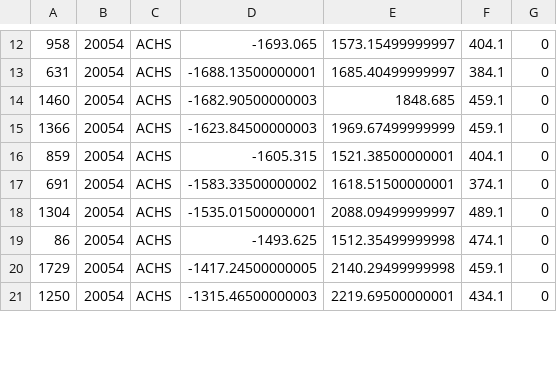
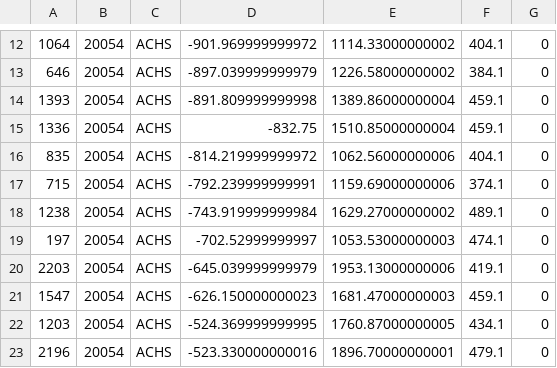
Before and after one commit to SAPHROF/SEOW.E2.Operation-M, a CSV file: Infrastructure/Airbase Layouts/20054.csv, drawn as a sheet; only a part is shown, gaps mark what is left out; the diff covers the shown part only.

```diff
--- a/Infrastructure/Airbase Layouts/20054.csv
+++ b/Infrastructure/Airbase Layouts/20054.csv
@@ -12,10 +12,12 @@
-958	20054	ACHS	-1693.065	1573.15499999997	404.1	0
-631	20054	ACHS	-1688.13500000001	1685.40499999997	384.1	0
-1460	20054	ACHS	-1682.90500000003	1848.685	459.1	0
-1366	20054	ACHS	-1623.84500000003	1969.67499999999	459.1	0
-859	20054	ACHS	-1605.315	1521.38500000001	404.1	0
-691	20054	ACHS	-1583.33500000002	1618.51500000001	374.1	0
-1304	20054	ACHS	-1535.01500000001	2088.09499999997	489.1	0
-86	20054	ACHS	-1493.625	1512.35499999998	474.1	0
-1729	20054	ACHS	-1417.24500000005	2140.29499999998	459.1	0
-1250	20054	ACHS	-1315.46500000003	2219.69500000001	434.1	0
+1064	20054	ACHS	-901.969999999972	1114.33000000002	404.1	0
+646	20054	ACHS	-897.039999999979	1226.58000000002	384.1	0
+1393	20054	ACHS	-891.809999999998	1389.86000000004	459.1	0
+1336	20054	ACHS	-832.75	1510.85000000004	459.1	0
+835	20054	ACHS	-814.219999999972	1062.56000000006	404.1	0
+715	20054	ACHS	-792.239999999991	1159.69000000006	374.1	0
+1238	20054	ACHS	-743.919999999984	1629.27000000002	489.1	0
+197	20054	ACHS	-702.52999999997	1053.53000000003	474.1	0
+2203	20054	ACHS	-645.039999999979	1953.13000000006	419.1	0
+1547	20054	ACHS	-626.150000000023	1681.47000000003	459.1	0
+1203	20054	ACHS	-524.369999999995	1760.87000000005	434.1	0
+2196	20054	ACHS	-523.330000000016	1896.70000000001	479.1	0
```
Also changed, not shown: 2 added rows, 2 removed rows and 104 edited cells elsewhere in this file, Infrastructure/Airbase Layouts/20051.csv, Infrastructure/Airbase Layouts/20053.csv, 36 other files.
